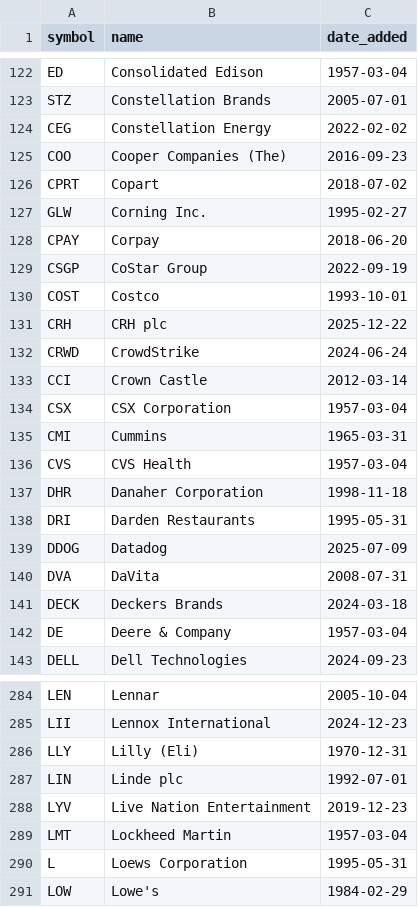
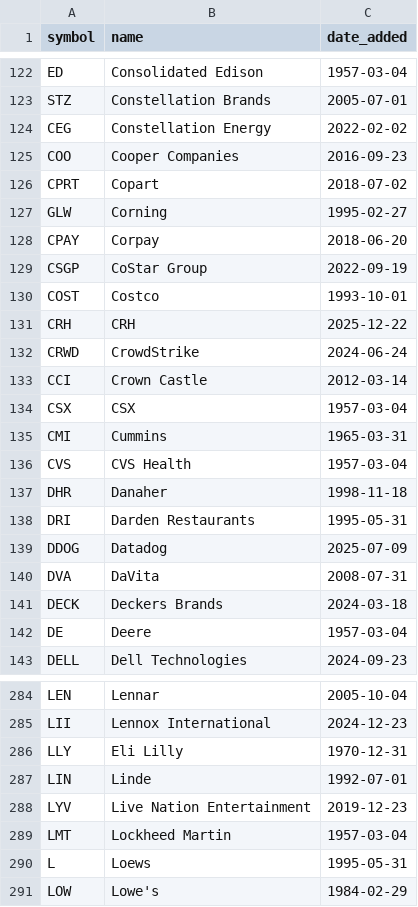
Before and after one commit to fwangchanju/marketry-backend, a CSV file: src/main/resources/usa-constituents.csv, drawn as a sheet; only a part is shown, gaps mark what is left out; the diff covers the shown part only.

```diff
--- a/src/main/resources/usa-constituents.csv
+++ b/src/main/resources/usa-constituents.csv
@@ -124,5 +124,5 @@ STZ,Constellation Brands,2005-07-01
 CEG,Constellation Energy,2022-02-02
-COO,Cooper Companies (The),2016-09-23
+COO,Cooper Companies,2016-09-23
 CPRT,Copart,2018-07-02
-GLW,Corning Inc.,1995-02-27
+GLW,Corning,1995-02-27
 CPAY,Corpay,2018-06-20
@@ -130,9 +130,9 @@ CSGP,CoStar Group,2022-09-19
 COST,Costco,1993-10-01
-CRH,CRH plc,2025-12-22
+CRH,CRH,2025-12-22
 CRWD,CrowdStrike,2024-06-24
 CCI,Crown Castle,2012-03-14
-CSX,CSX Corporation,1957-03-04
+CSX,CSX,1957-03-04
 CMI,Cummins,1965-03-31
 CVS,CVS Health,1957-03-04
-DHR,Danaher Corporation,1998-11-18
+DHR,Danaher,1998-11-18
 DRI,Darden Restaurants,1995-05-31
@@ -141,3 +141,3 @@ DVA,DaVita,2008-07-31
 DECK,Deckers Brands,2024-03-18
-DE,Deere & Company,1957-03-04
+DE,Deere,1957-03-04
 DELL,Dell Technologies,2024-09-23
@@ -285,7 +285,7 @@ LEN,Lennar,2005-10-04
 LII,Lennox International,2024-12-23
-LLY,Lilly (Eli),1970-12-31
-LIN,Linde plc,1992-07-01
+LLY,Eli Lilly,1970-12-31
+LIN,Linde,1992-07-01
 LYV,Live Nation Entertainment,2019-12-23
 LMT,Lockheed Martin,1957-03-04
-L,Loews Corporation,1995-05-31
+L,Loews,1995-05-31
 LOW,Lowe's,1984-02-29
```
Also changed, not shown: 82 edited cells elsewhere in this file, 1 other file.
